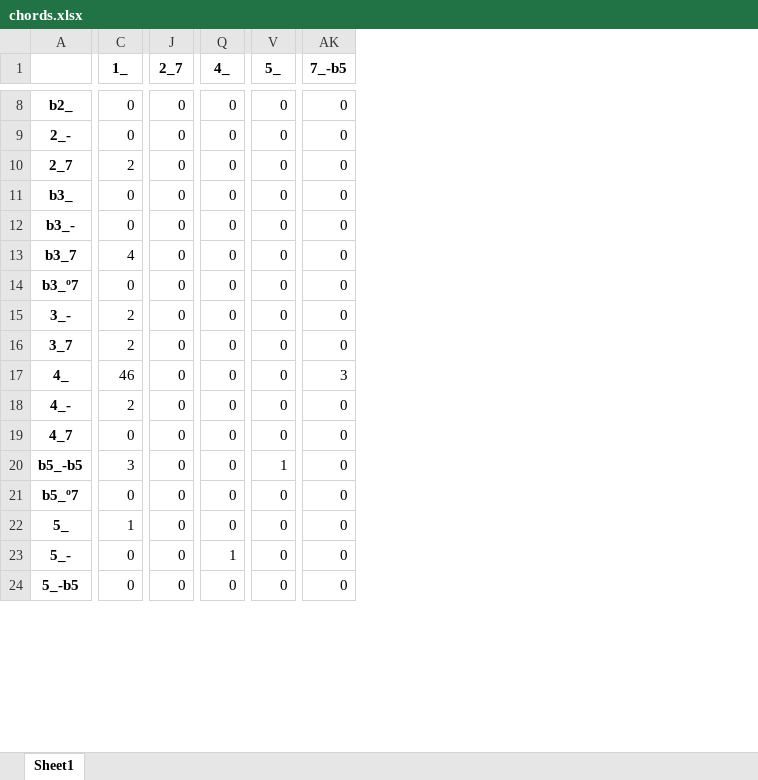
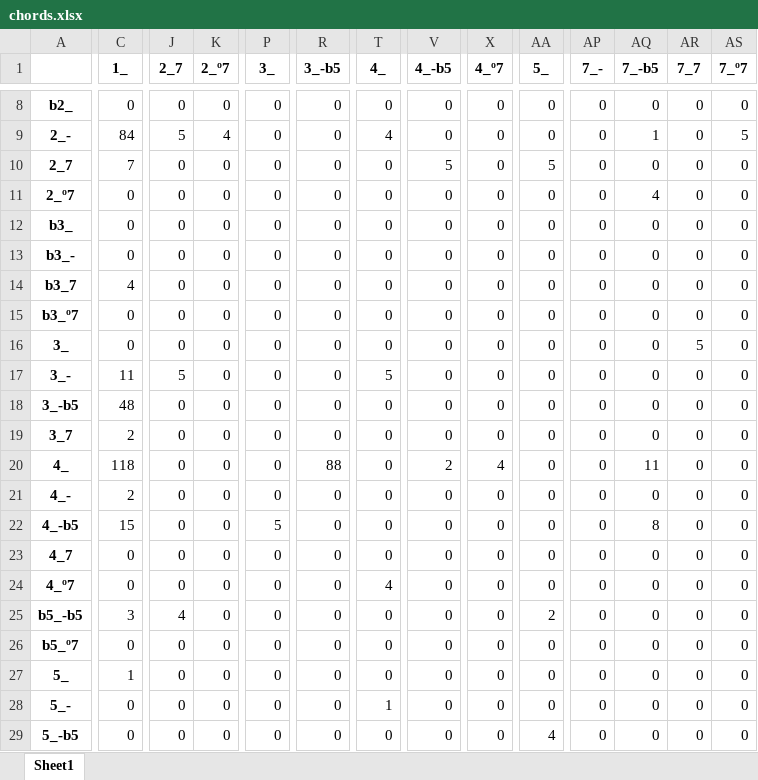
Before and after one commit to miggon23/TFG_AsistenteComposicionConIA, an Excel workbook: Harmonizer/datasets/chords.xlsx, sheet Sheet1, drawn as a sheet; only a part is shown, gaps mark what is left out; values as stored, in another font and other column widths than the file's, no borders; addresses are those after the commit; rows hold the shown columns only; the diff covers the shown part only; the diff names each change by its address in the sheet, - before the commit and + after, or states it on an @@ line.

```diff
--- a/Harmonizer/datasets/chords.xlsx (sheet Sheet1)
+++ b/Harmonizer/datasets/chords.xlsx (sheet Sheet1)
+column K (2_º7), rows 8-10: 0 | 4 | 0; rows 12-15: all 0; row 17: 0; rows 19-21: all 0; row 23: 0; rows 25-29: all 0
+column P (3_), rows 8-10: all 0; rows 12-15: all 0; row 17: 0; rows 19-21: all 0; row 23: 0; rows 25-29: all 0
+column R (3_-b5), rows 8-10: all 0; rows 12-15: all 0; row 17: 0; rows 19-21: 0 | 88 | 0; row 23: 0; rows 25-29: all 0
+column V (4_-b5), rows 8-10: 0 | 0 | 5; rows 12-15: all 0; row 17: 0; rows 19-21: 0 | 2 | 0; row 23: 0; rows 25-29: all 0
+column X (4_º7), rows 8-10: all 0; rows 12-15: all 0; row 17: 0; rows 19-21: 0 | 4 | 0; row 23: 0; rows 25-29: all 0
+column AP (7_-), rows 8-10: all 0; rows 12-15: all 0; row 17: 0; rows 19-21: all 0; row 23: 0; rows 25-29: all 0
+column AR (7_7), rows 8-10: all 0; rows 12-15: all 0; row 17: 0; rows 19-21: all 0; row 23: 0; rows 25-29: all 0
+column AS (7_º7), rows 8-10: 0 | 5 | 0; rows 12-15: all 0; row 17: 0; rows 19-21: all 0; row 23: 0; rows 25-29: all 0
-C9 (1_): 0
+C9 (1_): 84
-J9 (2_7): 0
+J9 (2_7): 5
-T9 (4_): 0
+T9 (4_): 4
-AQ9 (7_-b5): 0
+AQ9 (7_-b5): 1
-C10 (1_): 2
+C10 (1_): 7
-AA10 (5_): 0
+AA10 (5_): 5
+row 11: 2_º7 | 0 | 0 | 0 | 0 | 0 | 0 | 0 | 0 | 0 | 0 | 4 | 0 | 0
+row 16: 3_ | 0 | 0 | 0 | 0 | 0 | 0 | 0 | 0 | 0 | 0 | 0 | 5 | 0
-C17 (1_): 2
+C17 (1_): 11
-J17 (2_7): 0
+J17 (2_7): 5
-T17 (4_): 0
+T17 (4_): 5
+row 18: 3_-b5 | 48 | 0 | 0 | 0 | 0 | 0 | 0 | 0 | 0 | 0 | 0 | 0 | 0
-C20 (1_): 46
+C20 (1_): 118
-AQ20 (7_-b5): 3
+AQ20 (7_-b5): 11
+row 22: 4_-b5 | 15 | 0 | 0 | 5 | 0 | 0 | 0 | 0 | 0 | 0 | 8 | 0 | 0
+row 24: 4_º7 | 0 | 0 | 0 | 0 | 0 | 4 | 0 | 0 | 0 | 0 | 0 | 0 | 0
-J25 (2_7): 0
+J25 (2_7): 4
-AA25 (5_): 1
+AA25 (5_): 2
-AA29 (5_): 0
+AA29 (5_): 4
```
Also changed, not shown: 3 added rows and 49 edited cells elsewhere in this sheet, 7 other files.
